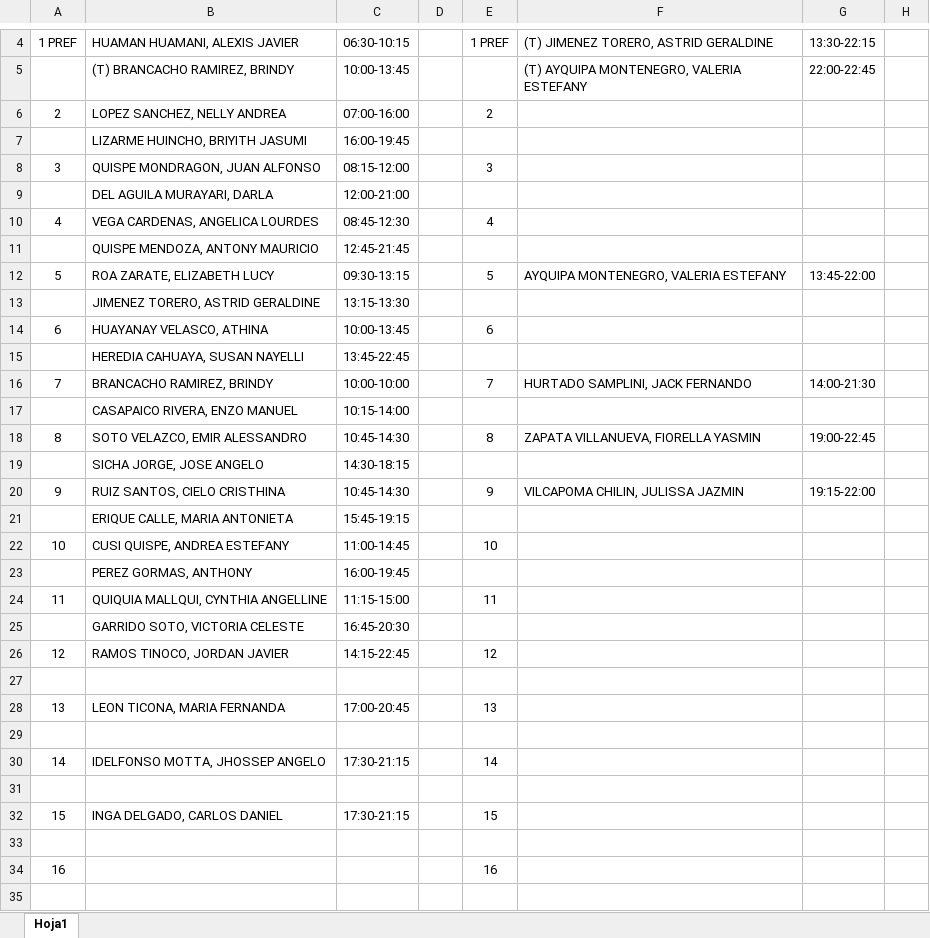
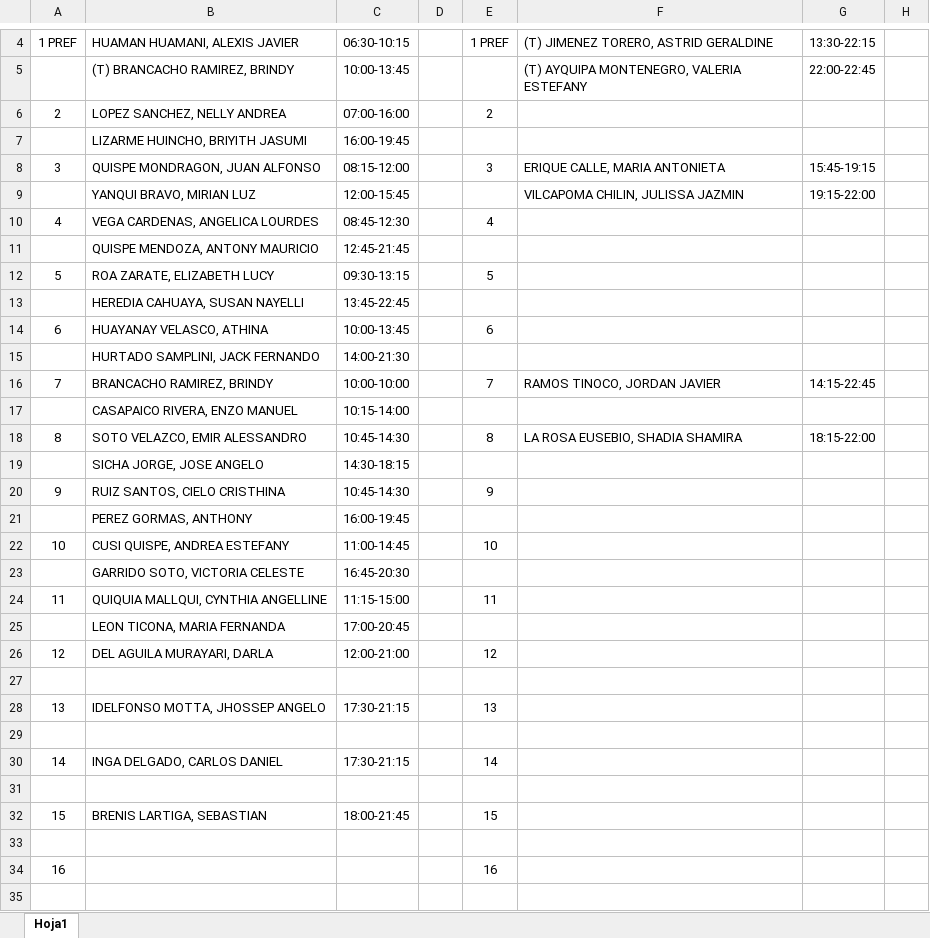
Before and after one commit to xXThiago34Xx/SupervisorPV, an Excel workbook: Plantilla_Exportada.xlsx, sheet Hoja1, drawn as a sheet; only a part is shown, gaps mark what is left out; values as stored, in another font and other column widths than the file's, no borders; removed rows and columns are numbered as before the commit, all else as after; the diff covers the shown part only; the diff names each change by its address in the sheet, - before the commit and + after, or states it on an @@ line.

Commit message:
implement plantilla semanal (max 4 cajeros)

```diff
--- a/Plantilla_Exportada.xlsx (sheet Hoja1)
+++ b/Plantilla_Exportada.xlsx (sheet Hoja1)
-F8: (empty)
+F8: ERIQUE CALLE, MARIA ANTONIETA
-G8: (empty)
+G8: 15:45-19:15
-row 9:  | DEL AGUILA MURAYARI, DARLA | 12:00-21:00
+row 9:  | YANQUI BRAVO, MIRIAN LUZ | 12:00-15:45 |  |  | VILCAPOMA CHILIN, JULISSA JAZMIN | 19:15-22:00
-F12: AYQUIPA MONTENEGRO, VALERIA ESTEFANY
+F12: (empty)
-G12: 13:45-22:00
+G12: (empty)
-row 13:  | JIMENEZ TORERO, ASTRID GERALDINE | 13:15-13:30
@@ row 15 moved to row 13: HEREDIA CAHUAYA, SUSAN NAYELLI @@
+row 15:  | HURTADO SAMPLINI, JACK FERNANDO | 14:00-21:30
-F16: HURTADO SAMPLINI, JACK FERNANDO
+F16: RAMOS TINOCO, JORDAN JAVIER
-G16: 14:00-21:30
+G16: 14:15-22:45
-F18: ZAPATA VILLANUEVA, FIORELLA YASMIN
+F18: LA ROSA EUSEBIO, SHADIA SHAMIRA
-G18: 19:00-22:45
+G18: 18:15-22:00
-F20: VILCAPOMA CHILIN, JULISSA JAZMIN
+F20: (empty)
-G20: 19:15-22:00
+G20: (empty)
-row 21:  | ERIQUE CALLE, MARIA ANTONIETA | 15:45-19:15
@@ row 23 moved to row 21: PEREZ GORMAS, ANTHONY @@
@@ row 25 moved to row 23: GARRIDO SOTO, VICTORIA CELESTE @@
+row 25:  | LEON TICONA, MARIA FERNANDA | 17:00-20:45
-B26: RAMOS TINOCO, JORDAN JAVIER
+B26: DEL AGUILA MURAYARI, DARLA
-C26: 14:15-22:45
+C26: 12:00-21:00
-B28: LEON TICONA, MARIA FERNANDA
+B28: IDELFONSO MOTTA, JHOSSEP ANGELO
-C28: 17:00-20:45
+C28: 17:30-21:15
-B30: IDELFONSO MOTTA, JHOSSEP ANGELO
+B30: INGA DELGADO, CARLOS DANIEL
-B32: INGA DELGADO, CARLOS DANIEL
+B32: BRENIS LARTIGA, SEBASTIAN
-C32: 17:30-21:15
+C32: 18:00-21:45
```
Also changed, not shown: 1 added row, 1 removed row and 4 edited cells elsewhere in this sheet, 5 other files.
